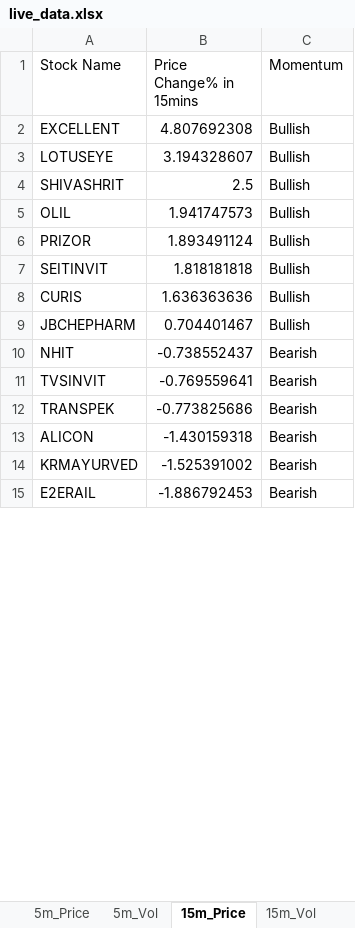
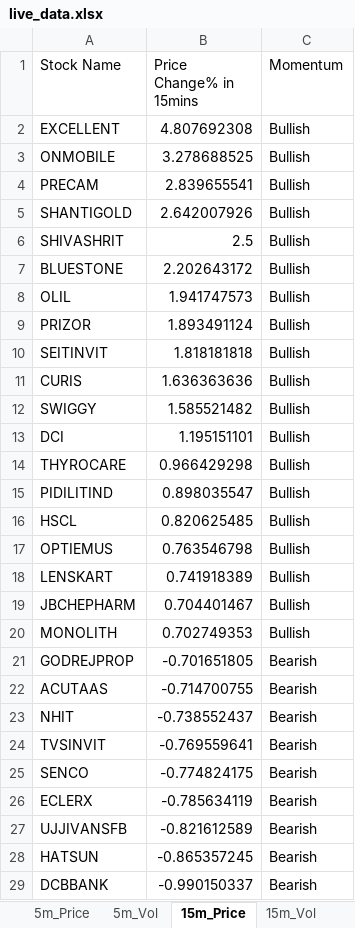
Before and after one commit to srbsharma92/priceAction2, an Excel workbook: data/live_data.xlsx, sheet 15m_Price, drawn as a sheet; only a part is shown; the shorter side is filled out with more unchanged rows; values as stored, in another font and other column widths than the file's, no borders; removed rows and columns are numbered as before the commit, all else as after; the diff covers the shown part only; the diff names each change by its address in the sheet, - before the commit and + after, or states it on an @@ line.

```diff
--- a/data/live_data.xlsx (sheet 15m_Price)
+++ b/data/live_data.xlsx (sheet 15m_Price)
-row 3: LOTUSEYE | 3.194328607 | Bullish
+row 3: ONMOBILE | 3.278688525 | Bullish
+row 4: PRECAM | 2.839655541 | Bullish
+row 5: SHANTIGOLD | 2.642007926 | Bullish
+row 7: BLUESTONE | 2.202643172 | Bullish
+row 12: SWIGGY | 1.585521482 | Bullish
+row 13: DCI | 1.195151101 | Bullish
+row 14: THYROCARE | 0.966429298 | Bullish
+row 15: PIDILITIND | 0.898035547 | Bullish
+row 16: HSCL | 0.820625485 | Bullish
+row 17: OPTIEMUS | 0.763546798 | Bullish
+row 18: LENSKART | 0.741918389 | Bullish
+row 20: MONOLITH | 0.702749353 | Bullish
+row 21: GODREJPROP | -0.701651805 | Bearish
+row 22: ACUTAAS | -0.714700755 | Bearish
-row 12: TRANSPEK | -0.773825686 | Bearish
-row 13: ALICON | -1.430159318 | Bearish
+row 25: SENCO | -0.774824175 | Bearish
+row 26: ECLERX | -0.785634119 | Bearish
+row 27: UJJIVANSFB | -0.821612589 | Bearish
+row 28: HATSUN | -0.865357245 | Bearish
+row 29: DCBBANK | -0.990150337 | Bearish
```
Also changed, not shown: 12 added rows and 1 removed row elsewhere in this sheet, sheet D_Price, sheet 5m_Vol, sheet D_Vol, sheet 15m_Vol, sheet 5m_Price, sheet Opening, 1 more sheet.
